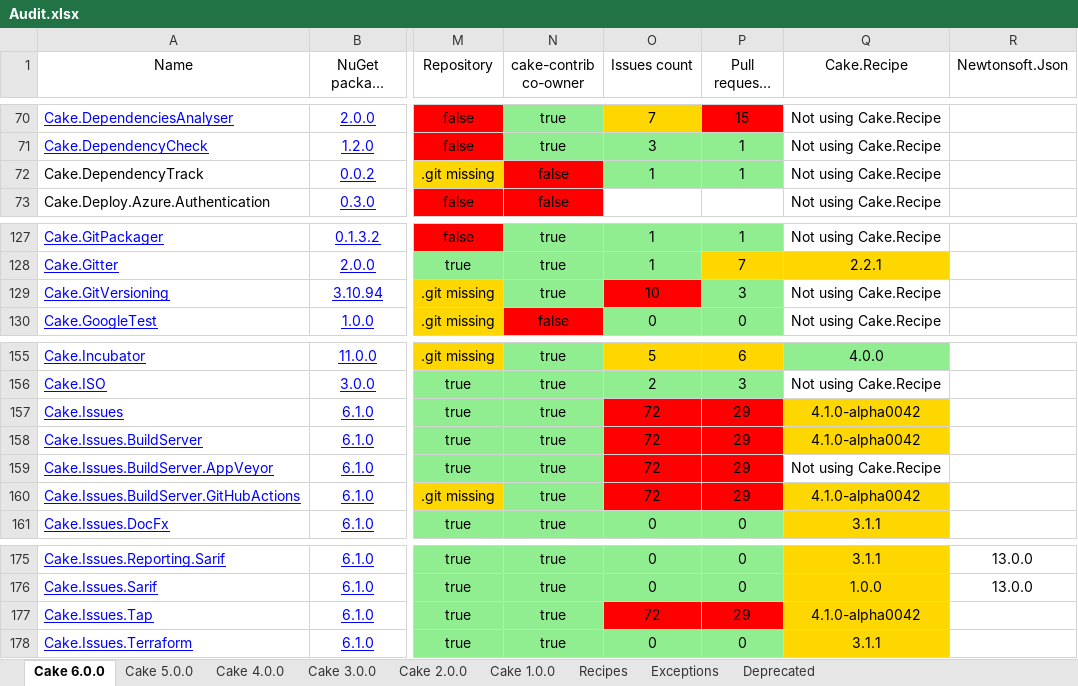
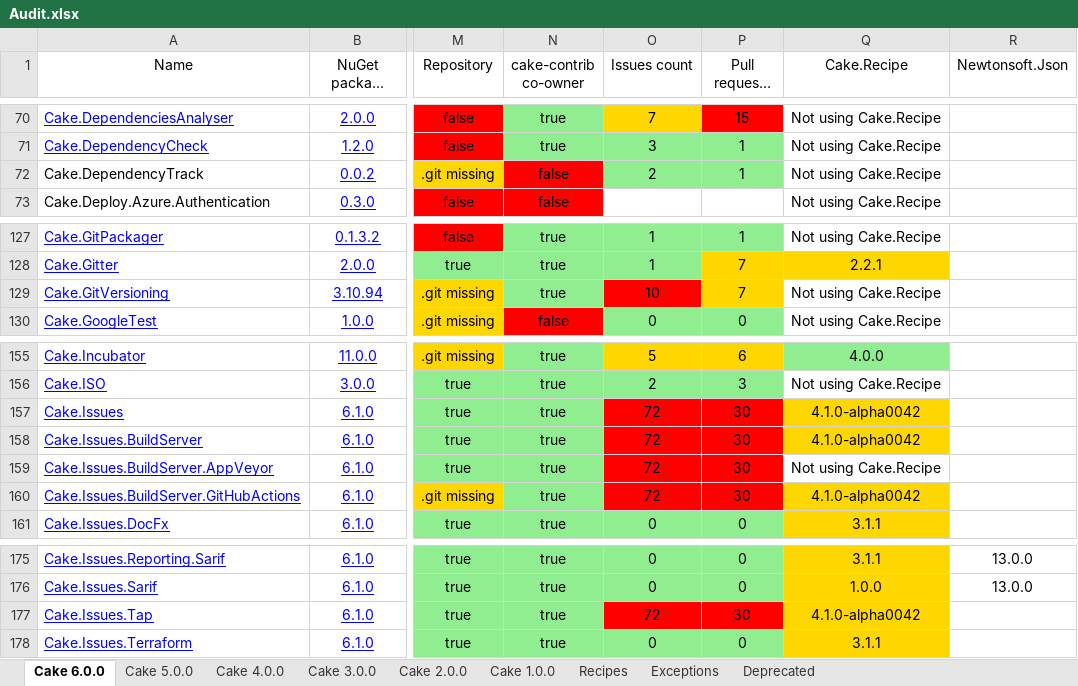
Before and after one commit to cake-contrib/Home, an Excel workbook: Audit.xlsx, sheet Cake 6.0.0, drawn as a sheet; only a part is shown, gaps mark what is left out; long unchanged cells end in …; values as stored, in another font and other column widths than the file's, no borders; the diff names each change by its address in the sheet, - before the commit and + after, or states it on an @@ line.

```diff
--- a/Audit.xlsx (sheet Cake 6.0.0)
+++ b/Audit.xlsx (sheet Cake 6.0.0)
-O72 (Issues count): 1
+O72 (Issues count): 2
-P129 (Pull requests count): 3
+P129 (Pull requests count): 7
-P129 fill: #90EE90
+P129 fill: #FFD700
-P157:P160 (Pull requests count): 29
+P157:P160 (Pull requests count): 30
-P177 (Pull requests count): 29
+P177 (Pull requests count): 30
```
Also changed, not shown: sheet Cake 5.0.0, sheet Cake 1.0.0, sheet Cake 2.0.0, sheet Cake 3.0.0, sheet Cake 4.0.0, 11 other files.
